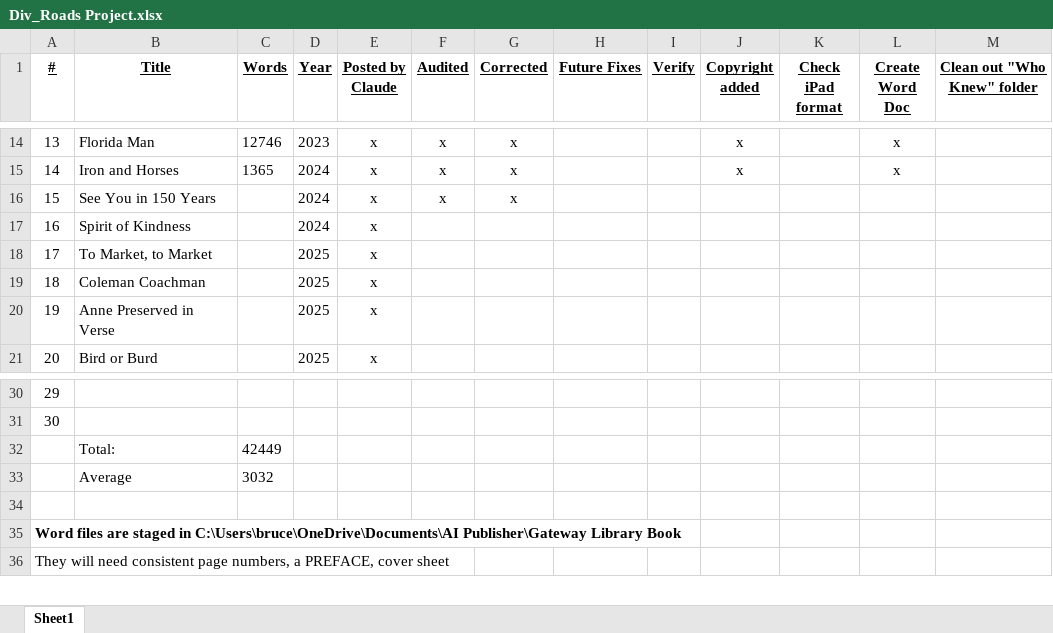
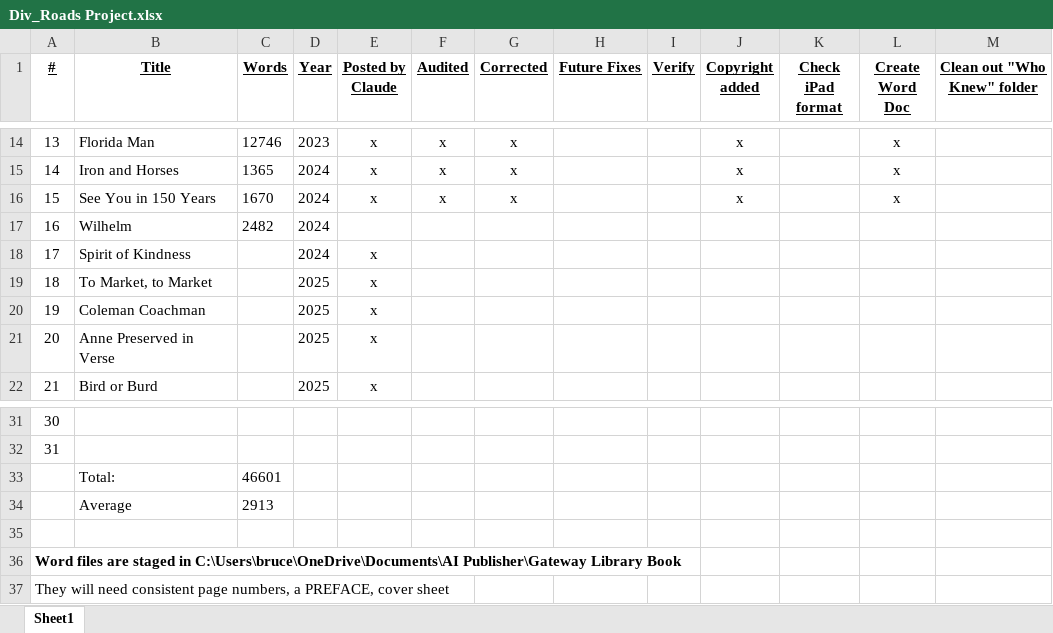
Before and after one commit to BCChad/Diverging-Roads, an Excel workbook: Div_Roads Project.xlsx, sheet Sheet1, drawn as a sheet; only a part is shown, gaps mark what is left out; values as stored, in another font and other column widths than the file's, no borders; addresses are those after the commit; the diff names each change by its address in the sheet, - before the commit and + after, or states it on an @@ line.

Commit message:
Update Div_Roads Project.xlsx

```diff
--- a/Div_Roads Project.xlsx (sheet Sheet1)
+++ b/Div_Roads Project.xlsx (sheet Sheet1)
-C16 (Words): (empty)
+C16 (Words): 1670
-J16 (Copyright added): (empty)
+J16 (Copyright added): x
-L16 (Create Word Doc): (empty)
+L16 (Create Word Doc): x
+row 17: 16 | Wilhelm | 2482 | 2024
@@ column A (#) renumbered between rows 18 and 32 @@
-C33 (Words): 42449
+C33 (Words): 46601
-C34 (Words): 3032
+C34 (Words): 2913
```
